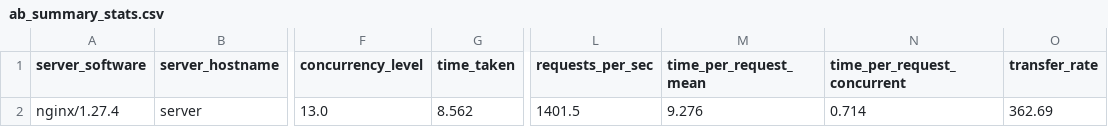
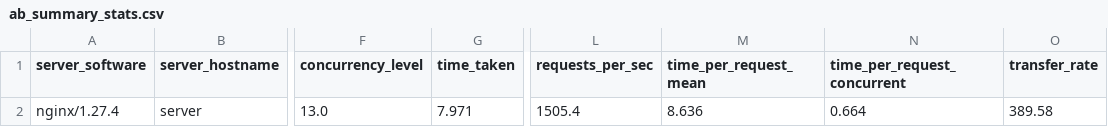
Before and after one commit to sharmina-lina/plugable_framework, a CSV file: outputs/ab_summary_stats.csv, drawn as a sheet; only a part is shown, gaps mark what is left out; the diff names each change by its address in the sheet, - before the commit and + after, or states it on an @@ line.

```diff
--- a/outputs/ab_summary_stats.csv
+++ b/outputs/ab_summary_stats.csv
-G2 (time_taken): 8.562
+G2 (time_taken): 7.971
-L2 (requests_per_sec): 1401.5
+L2 (requests_per_sec): 1505.4
-M2 (time_per_request_mean): 9.276
+M2 (time_per_request_mean): 8.636
-N2 (time_per_request_concurrent): 0.714
+N2 (time_per_request_concurrent): 0.664
-O2 (transfer_rate): 362.69
+O2 (transfer_rate): 389.58
```
Also changed, not shown: outputs/latency_redis_data.csv, outputs/sysbench_intermediate.csv, 19 other files.
